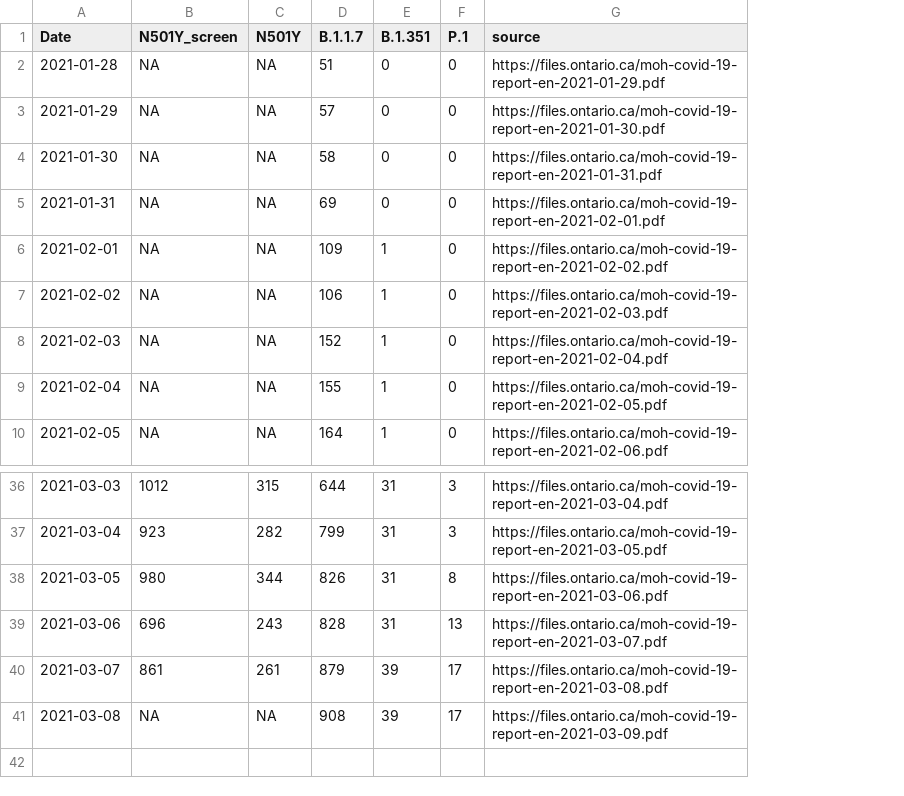
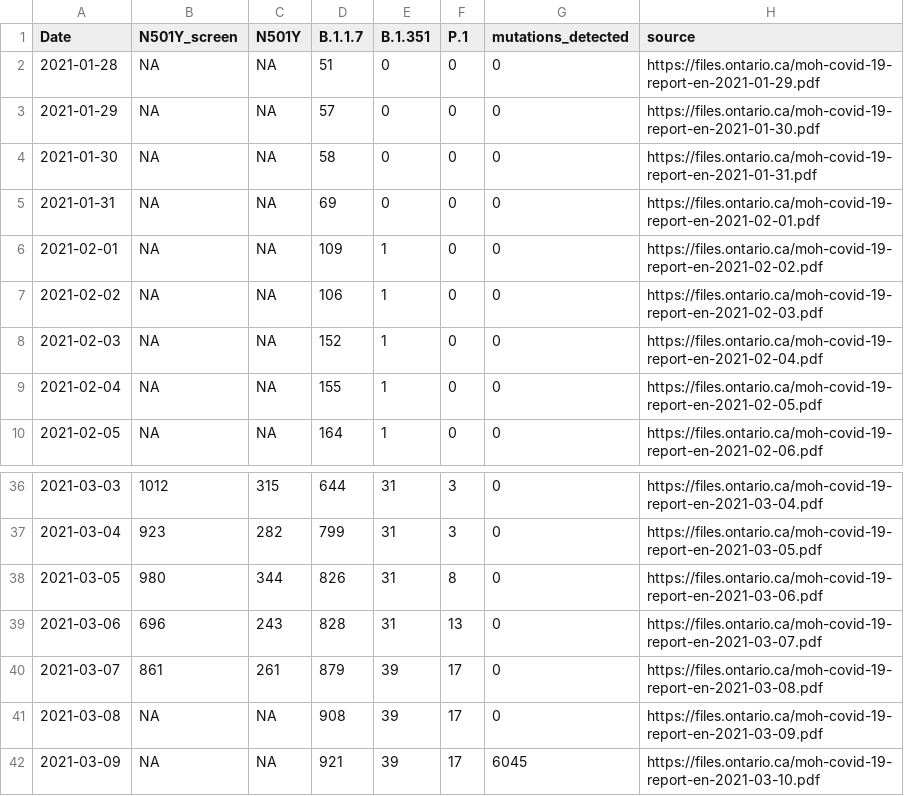
Before and after one commit to wzmli/COVID19-Canada, a CSV file: Ontario_VOC.csv, drawn as a sheet; only a part is shown, gaps mark what is left out; the diff names each change by its address in the sheet, - before the commit and + after, or states it on an @@ line.

```diff
--- a/Ontario_VOC.csv
+++ b/Ontario_VOC.csv
+column G (mutations_detected), rows 2-10: all 0; rows 36-41: all 0
+row 42: 2021-03-09 | NA | NA | 921 | 39 | 17 | 6045 | https://files.ontario.ca/moh-covid-19-report-en-2021-03-10.pdf
```
Also changed, not shown: COVID19_Canada.csv, git_push/clean.Rout.csv, 4 other files.
